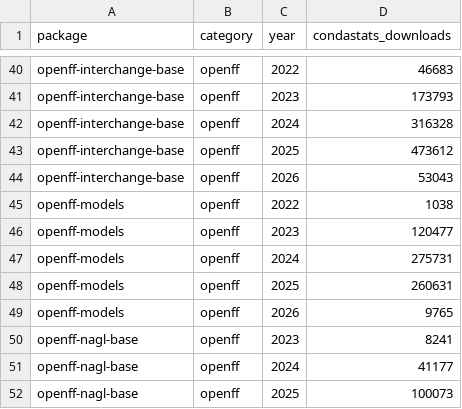
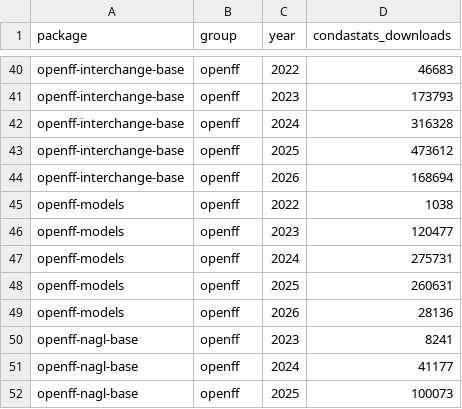
Before and after one commit to lilyminium/openff-stats, a CSV file: data/downloads_yearly.csv, drawn as a sheet; only a part is shown, gaps mark what is left out; the diff covers the shown part only.

```diff
--- a/data/downloads_yearly.csv
+++ b/data/downloads_yearly.csv
@@ -1 +1 @@
-package,category,year,condastats_downloads
+package,group,year,condastats_downloads
@@ -43,3 +43,3 @@ openff-interchange-base,openff,2024,316328
 openff-interchange-base,openff,2025,473612
-openff-interchange-base,openff,2026,53043
+openff-interchange-base,openff,2026,168694
 openff-models,openff,2022,1038
@@ -48,3 +48,3 @@ openff-models,openff,2024,275731
 openff-models,openff,2025,260631
-openff-models,openff,2026,9765
+openff-models,openff,2026,28136
 openff-nagl-base,openff,2023,8241
```
Also changed, not shown: 15 edited cells elsewhere in this file, data/citations.csv, data/downloads.csv, 31 other files.
